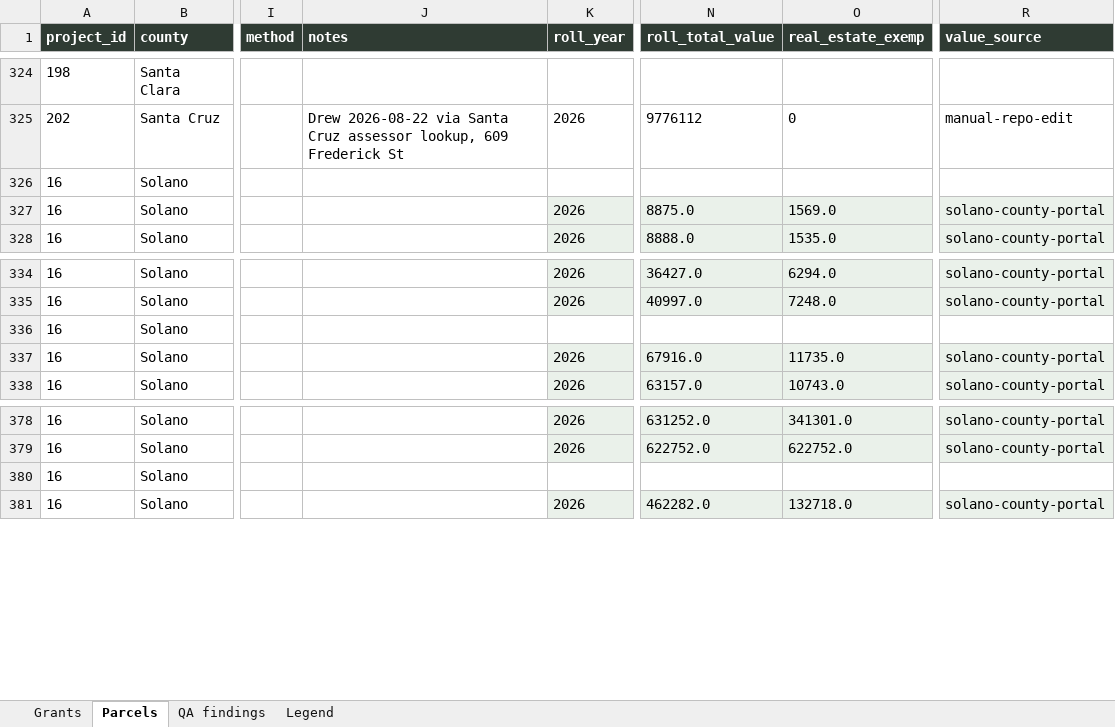
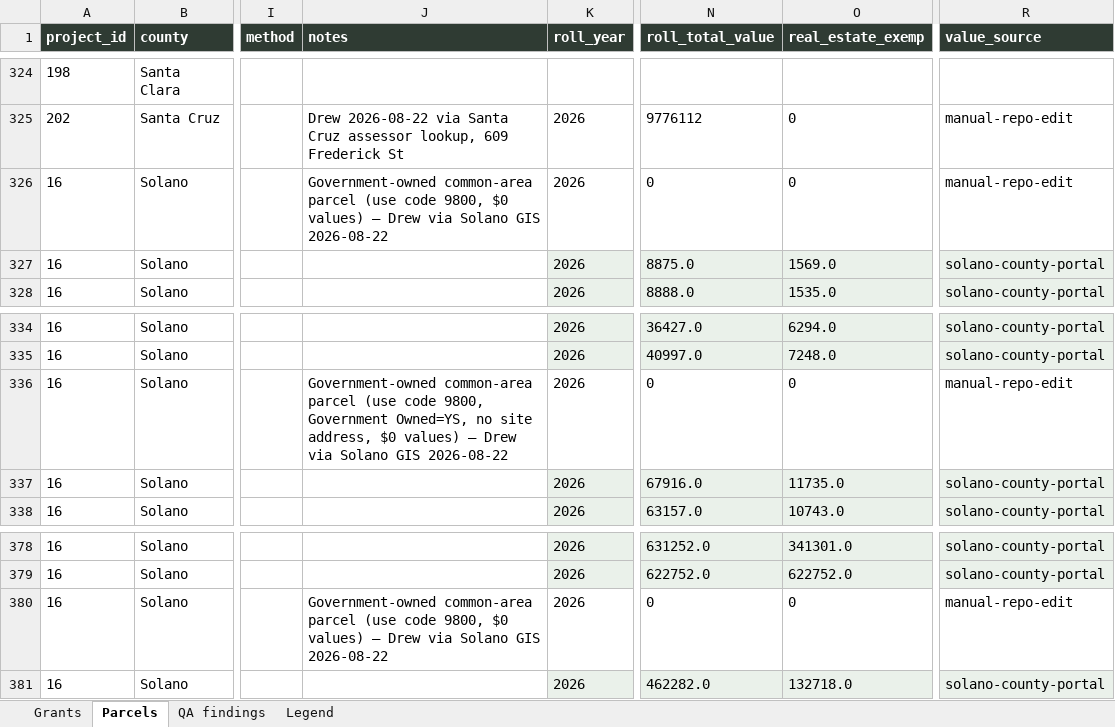
Before and after one commit to adghayes/jpa-welfare-exemptions, an Excel workbook: output/dataset/review.xlsx, sheet Parcels, drawn as a sheet; only a part is shown, gaps mark what is left out; values as stored, in another font and other column widths than the file's, no borders; the diff names each change by its address in the sheet, - before the commit and + after, or states it on an @@ line.

```diff
--- a/output/dataset/review.xlsx (sheet Parcels)
+++ b/output/dataset/review.xlsx (sheet Parcels)
-J326 (notes): (empty)
+J326 (notes): Government-owned common-area parcel (use code 9800, $0 values) — Drew via Solano GIS 2026-08-22
-K326 (roll_year): (empty)
+K326 (roll_year): 2026
-N326 (roll_total_value): (empty)
+N326 (roll_total_value): 0
-O326 (real_estate_exemp): (empty)
+O326 (real_estate_exemp): 0
-R326 (value_source): (empty)
+R326 (value_source): manual-repo-edit
-J336 (notes): (empty)
+J336 (notes): Government-owned common-area parcel (use code 9800, Government Owned=YS, no site address, $0 values) — Drew via Solano GIS 2026-08-22
-K336 (roll_year): (empty)
+K336 (roll_year): 2026
-N336 (roll_total_value): (empty)
+N336 (roll_total_value): 0
-O336 (real_estate_exemp): (empty)
+O336 (real_estate_exemp): 0
-R336 (value_source): (empty)
+R336 (value_source): manual-repo-edit
-J380 (notes): (empty)
+J380 (notes): Government-owned common-area parcel (use code 9800, $0 values) — Drew via Solano GIS 2026-08-22
-K380 (roll_year): (empty)
+K380 (roll_year): 2026
-N380 (roll_total_value): (empty)
+N380 (roll_total_value): 0
-O380 (real_estate_exemp): (empty)
+O380 (real_estate_exemp): 0
-R380 (value_source): (empty)
+R380 (value_source): manual-repo-edit
```
Also changed, not shown: sheet QA findings, 5 other files.
